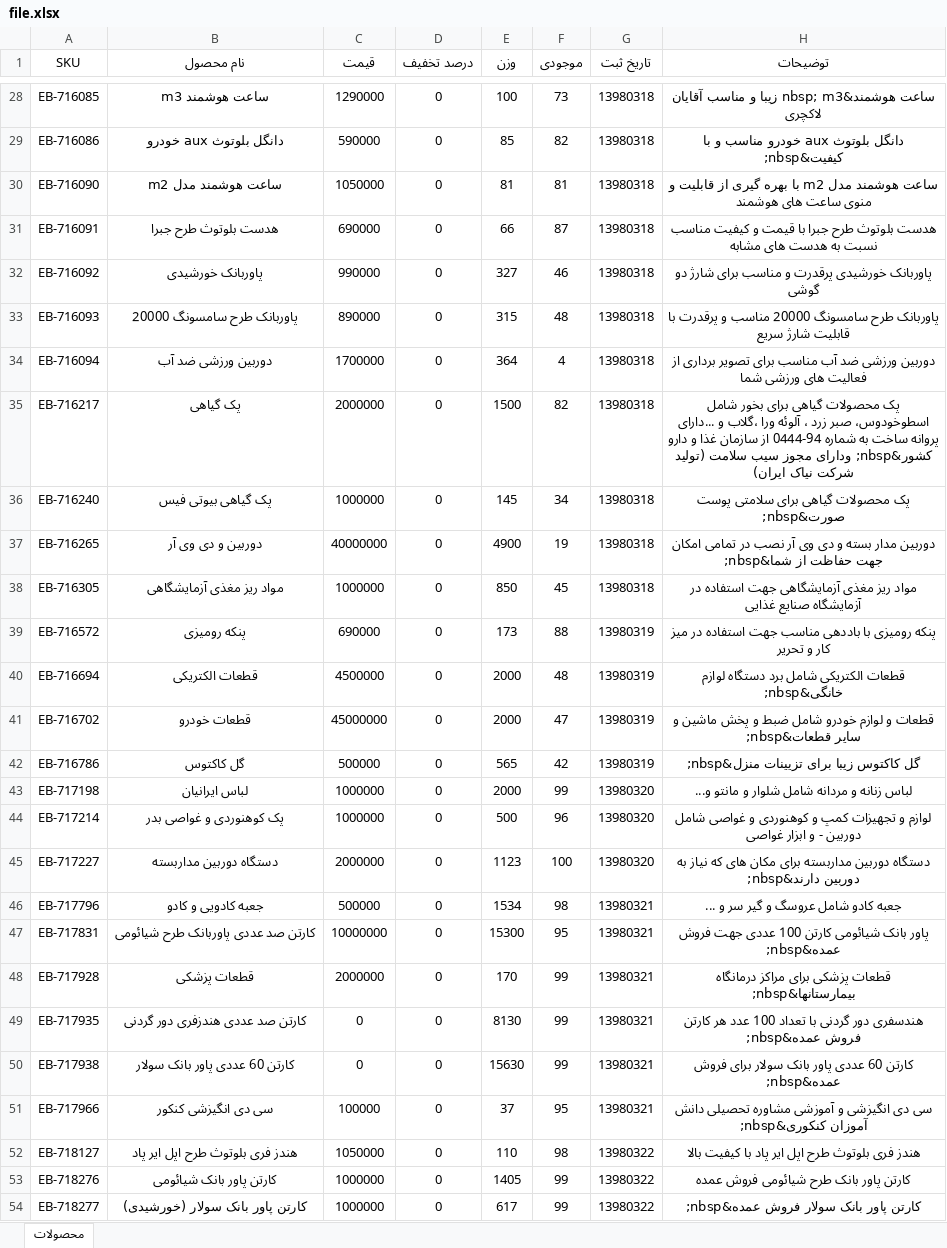
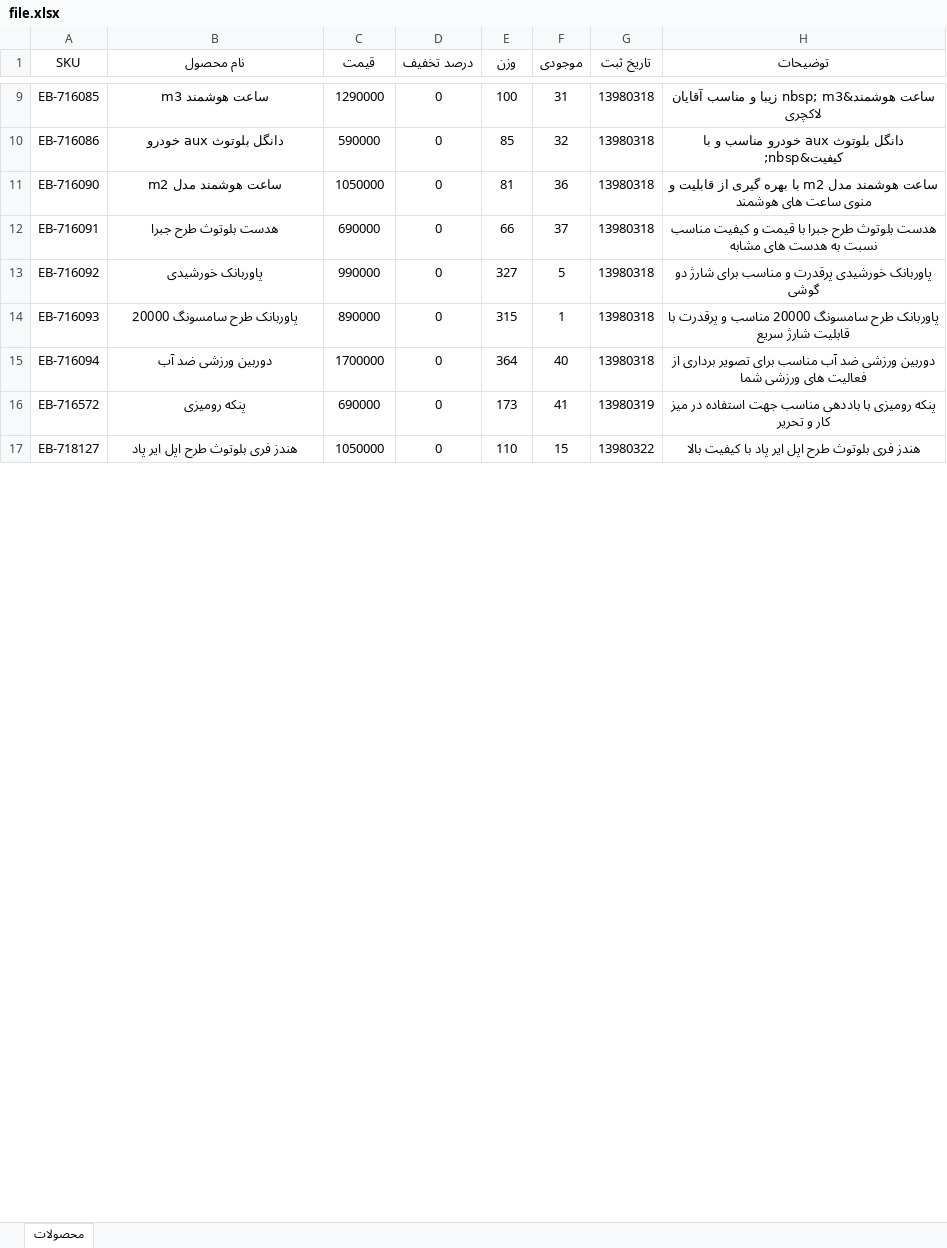
Before and after one commit to janantan/vestano, an Excel workbook: file.xlsx, sheet محصولات, drawn as a sheet; only a part is shown, gaps mark what is left out; values as stored, in another font and other column widths than the file's, no borders; table styles not drawn; removed rows and columns are numbered as before the commit, all else as after; the diff covers the shown part only; the diff names each change by its address in the sheet, - before the commit and + after, or states it on an @@ line.

```diff
--- a/file.xlsx (sheet محصولات)
+++ b/file.xlsx (sheet محصولات)
-F9 (موجودی): 73
+F9 (موجودی): 31
-F10 (موجودی): 82
+F10 (موجودی): 32
-F11 (موجودی): 81
+F11 (موجودی): 36
-F12 (موجودی): 87
+F12 (موجودی): 37
-F13 (موجودی): 46
+F13 (موجودی): 5
-F14 (موجودی): 48
+F14 (موجودی): 1
-F15 (موجودی): 4
+F15 (موجودی): 40
-row 35: EB-716217 | پک گیاهی | 2000000 | 0 | 1500 | 82 | 13980318 | پک محصولات گیاهی برای بخور شامل اسطوخودوس، صبر زرد ، آلوئه ورا ،گلاب و ...دارای پروانه ساخت به شماره 94-0444 از سازمان غذا و دارو کشور&nbsp; ودارای مجوز سیب سلامت (تولید شرکت نیاک ایران)
-row 36: EB-716240 | پک گیاهی بیوتی فیس | 1000000 | 0 | 145 | 34 | 13980318 | پک محصولات گیاهی برای سلامتی پوست صورت&nbsp;
-row 37: EB-716265 | دوربین و دی وی آر | 40000000 | 0 | 4900 | 19 | 13980318 | دوربین مدار بسته و دی وی آر نصب در تمامی امکان جهت حفاظت از شما&nbsp;
-row 38: EB-716305 | مواد ریز مغذی آزمایشگاهی | 1000000 | 0 | 850 | 45 | 13980318 | مواد ریز مغذی آزمایشگاهی جهت استفاده در آزمایشگاه صنایع غذایی
-F16 (موجودی): 88
+F16 (موجودی): 41
-row 40: EB-716694 | قطعات الکتریکی | 4500000 | 0 | 2000 | 48 | 13980319 | قطعات الکتریکی شامل برد دستگاه لوازم خانگی&nbsp;
-row 41: EB-716702 | قطعات خودرو | 45000000 | 0 | 2000 | 47 | 13980319 | قطعات و لوازم خودرو شامل ضبط و پخش ماشین و سایر قطعات&nbsp;
-row 42: EB-716786 | گل کاکتوس | 500000 | 0 | 565 | 42 | 13980319 | گل کاکتوس زیبا برای تزیینات منزل&nbsp;
-row 43: EB-717198 | لباس ایرانیان | 1000000 | 0 | 2000 | 99 | 13980320 | لباس زنانه و مردانه شامل شلوار و مانتو و...
-row 44: EB-717214 | پک کوهنوردی و غواصی بدر | 1000000 | 0 | 500 | 96 | 13980320 | لوازم و تجهیزات کمپ و کوهنوردی و غواصی شامل دوربین - و ابزار غواصی
-row 45: EB-717227 | دستگاه دوربین مداربسته | 2000000 | 0 | 1123 | 100 | 13980320 | دستگاه دوربین مداربسته برای مکان های که نیاز به دوربین دارند&nbsp;
-row 46: EB-717796 | جعبه کادویی و کادو | 500000 | 0 | 1534 | 98 | 13980321 | جعبه کادو شامل عروسگ و گیر سر و ...
-row 47: EB-717831 | کارتن صد عددی پاوربانک طرح شیائومی | 10000000 | 0 | 15300 | 95 | 13980321 | پاور بانک شیائومی کارتن 100 عددی جهت فروش عمده&nbsp;
-row 48: EB-717928 | قطعات پزشکی | 2000000 | 0 | 170 | 99 | 13980321 | قطعات پزشکی برای مراکز درمانگاه بیمارستانها&nbsp;
-row 49: EB-717935 | کارتن صد عددی هندزفری دور گردنی | 0 | 0 | 8130 | 99 | 13980321 | هندسفری دور گردنی با تعداد 100 عدد هر کارتن فروش عمده&nbsp;
-row 50: EB-717938 | کارتن 60 عددی پاور بانک سولار | 0 | 0 | 15630 | 99 | 13980321 | کارتن 60 عددی پاور بانک سولار برای فروش عمده&nbsp;
-row 51: EB-717966 | سی دی انگیزشی کنکور | 100000 | 0 | 37 | 95 | 13980321 | سی دی انگیزشی و آموزشی مشاوره تحصیلی دانش آموزان کنکوری&nbsp;
-F17 (موجودی): 98
+F17 (موجودی): 15
-row 53: EB-718276 | کارتن پاور بانک شیائومی | 1000000 | 0 | 1405 | 99 | 13980322 | کارتن پاور بانک طرح شیائومی فروش عمده
-row 54: EB-718277 | کارتن پاور بانک سولار (خورشیدی) | 1000000 | 0 | 617 | 99 | 13980322 | کارتن پاور بانک سولار فروش عمده&nbsp;
```
Also changed, not shown: 3 added rows, 37 removed rows and 10 edited cells elsewhere in this sheet, 28 other files.
